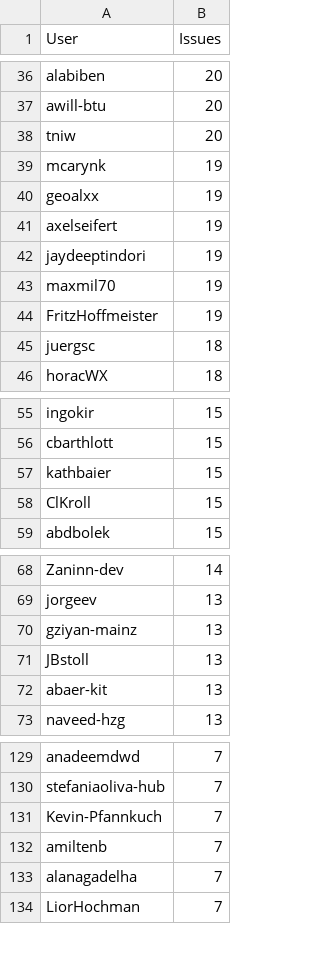
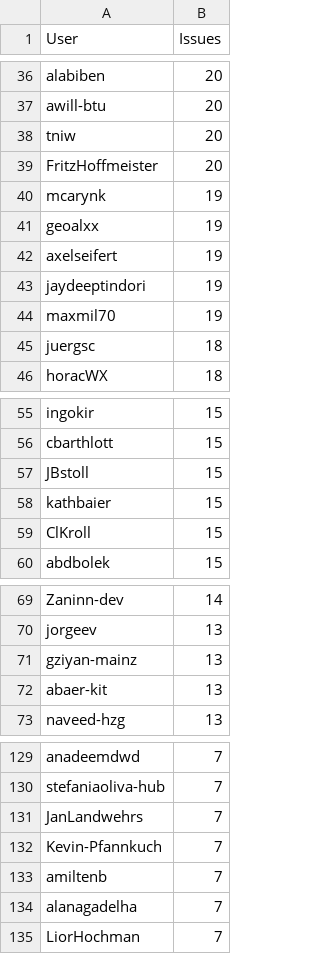
Before and after one commit to C2SM/zonda-statistics, a CSV file: csv/contributors.csv, drawn as a sheet; only a part is shown, gaps mark what is left out; the diff covers the shown part only.

```diff
--- a/csv/contributors.csv
+++ b/csv/contributors.csv
@@ -38,2 +38,3 @@ awill-btu,20
 tniw,20
+FritzHoffmeister,20
 mcarynk,19
@@ -43,3 +44,2 @@ jaydeeptindori,19
 maxmil70,19
-FritzHoffmeister,19
 juergsc,18
@@ -56,2 +56,3 @@ ingokir,15
 cbarthlott,15
+JBstoll,15
 kathbaier,15
@@ -70,3 +71,2 @@ jorgeev,13
 gziyan-mainz,13
-JBstoll,13
 abaer-kit,13
@@ -130,2 +130,3 @@ anadeemdwd,7
 stefaniaoliva-hub,7
+JanLandwehrs,7
 Kevin-Pfannkuch,7
```
Also changed, not shown: 3 added rows and 3 removed rows elsewhere in this file, csv/label_combinations.csv, csv/labels.csv, 8 other files.
